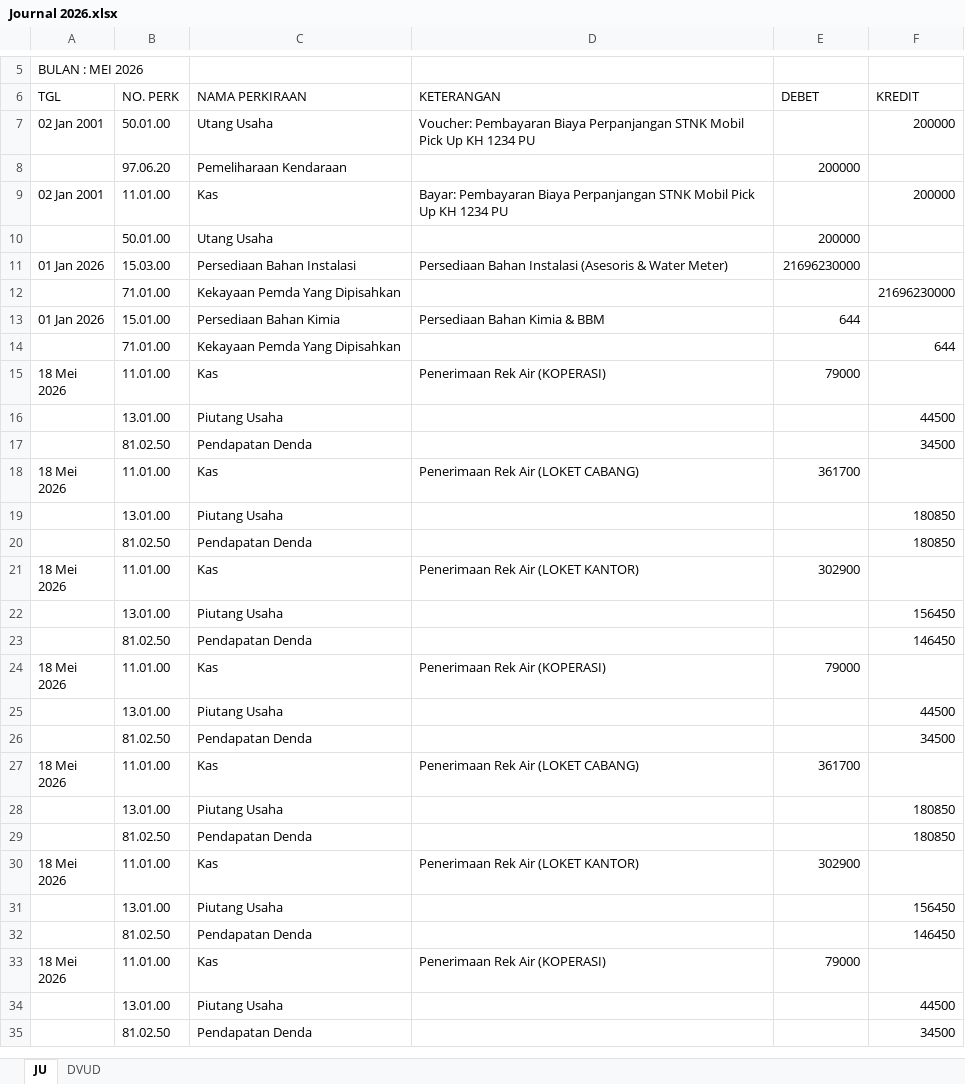
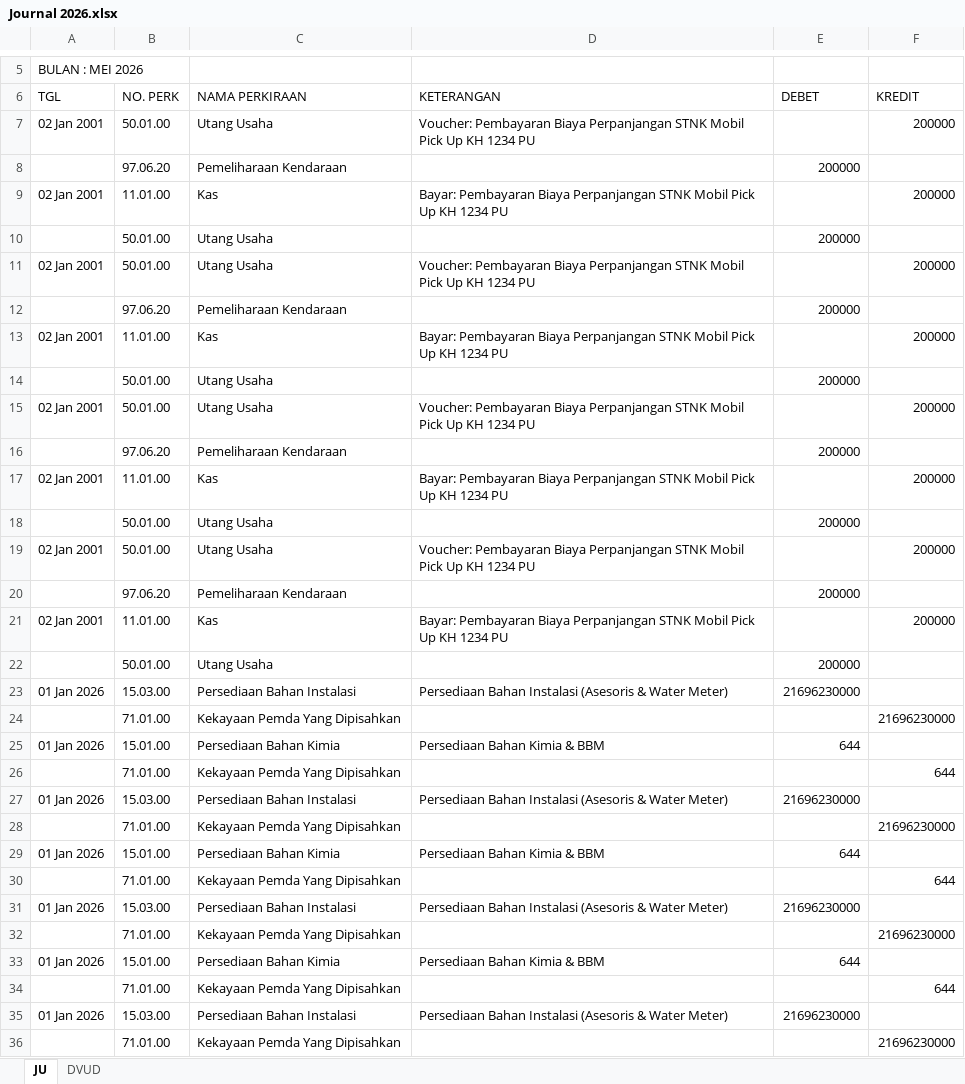
Before and after one commit to athjoes07/financial-app-pdam-seruyan, an Excel workbook: output-app/Journal 2026.xlsx, sheet JU, drawn as a sheet; only a part is shown, gaps mark what is left out; the shorter side is filled out with more unchanged rows; values as stored, in another font and other column widths than the file's, no borders; the diff covers the shown part only; the diff names each change by its address in the sheet, - before the commit and + after, or states it on an @@ line.

```diff
--- a/output-app/Journal 2026.xlsx (sheet JU)
+++ b/output-app/Journal 2026.xlsx (sheet JU)
+row 11: 02 Jan 2001 | 50.01.00 | Utang Usaha | Voucher: Pembayaran Biaya Perpanjangan STNK Mobil Pick Up KH 1234 PU |  | 200000
+row 12:  | 97.06.20 | Pemeliharaan Kendaraan |  | 200000
+row 13: 02 Jan 2001 | 11.01.00 | Kas | Bayar: Pembayaran Biaya Perpanjangan STNK Mobil Pick Up KH 1234 PU |  | 200000
+row 14:  | 50.01.00 | Utang Usaha |  | 200000
+row 15: 02 Jan 2001 | 50.01.00 | Utang Usaha | Voucher: Pembayaran Biaya Perpanjangan STNK Mobil Pick Up KH 1234 PU |  | 200000
+row 16:  | 97.06.20 | Pemeliharaan Kendaraan |  | 200000
+row 17: 02 Jan 2001 | 11.01.00 | Kas | Bayar: Pembayaran Biaya Perpanjangan STNK Mobil Pick Up KH 1234 PU |  | 200000
+row 18:  | 50.01.00 | Utang Usaha |  | 200000
+row 19: 02 Jan 2001 | 50.01.00 | Utang Usaha | Voucher: Pembayaran Biaya Perpanjangan STNK Mobil Pick Up KH 1234 PU |  | 200000
+row 20:  | 97.06.20 | Pemeliharaan Kendaraan |  | 200000
+row 21: 02 Jan 2001 | 11.01.00 | Kas | Bayar: Pembayaran Biaya Perpanjangan STNK Mobil Pick Up KH 1234 PU |  | 200000
+row 22:  | 50.01.00 | Utang Usaha |  | 200000
+row 23: 01 Jan 2026 | 15.03.00 | Persediaan Bahan Instalasi | Persediaan Bahan Instalasi (Asesoris & Water Meter) | 21696230000
+row 24:  | 71.01.00 | Kekayaan Pemda Yang Dipisahkan |  |  | 21696230000
+row 25: 01 Jan 2026 | 15.01.00 | Persediaan Bahan Kimia | Persediaan Bahan Kimia & BBM | 644
+row 26:  | 71.01.00 | Kekayaan Pemda Yang Dipisahkan |  |  | 644
+row 27: 01 Jan 2026 | 15.03.00 | Persediaan Bahan Instalasi | Persediaan Bahan Instalasi (Asesoris & Water Meter) | 21696230000
+row 28:  | 71.01.00 | Kekayaan Pemda Yang Dipisahkan |  |  | 21696230000
+row 29: 01 Jan 2026 | 15.01.00 | Persediaan Bahan Kimia | Persediaan Bahan Kimia & BBM | 644
+row 30:  | 71.01.00 | Kekayaan Pemda Yang Dipisahkan |  |  | 644
+row 31: 01 Jan 2026 | 15.03.00 | Persediaan Bahan Instalasi | Persediaan Bahan Instalasi (Asesoris & Water Meter) | 21696230000
+row 32:  | 71.01.00 | Kekayaan Pemda Yang Dipisahkan |  |  | 21696230000
+row 33: 01 Jan 2026 | 15.01.00 | Persediaan Bahan Kimia | Persediaan Bahan Kimia & BBM | 644
+row 34:  | 71.01.00 | Kekayaan Pemda Yang Dipisahkan |  |  | 644
```
Also changed, not shown: 52 added rows elsewhere in this sheet, sheet DVUD, output-app/BUKU BESAR 2026.xlsx, output-app/Neraca Lajur 2026.xlsx, 2 other files.
